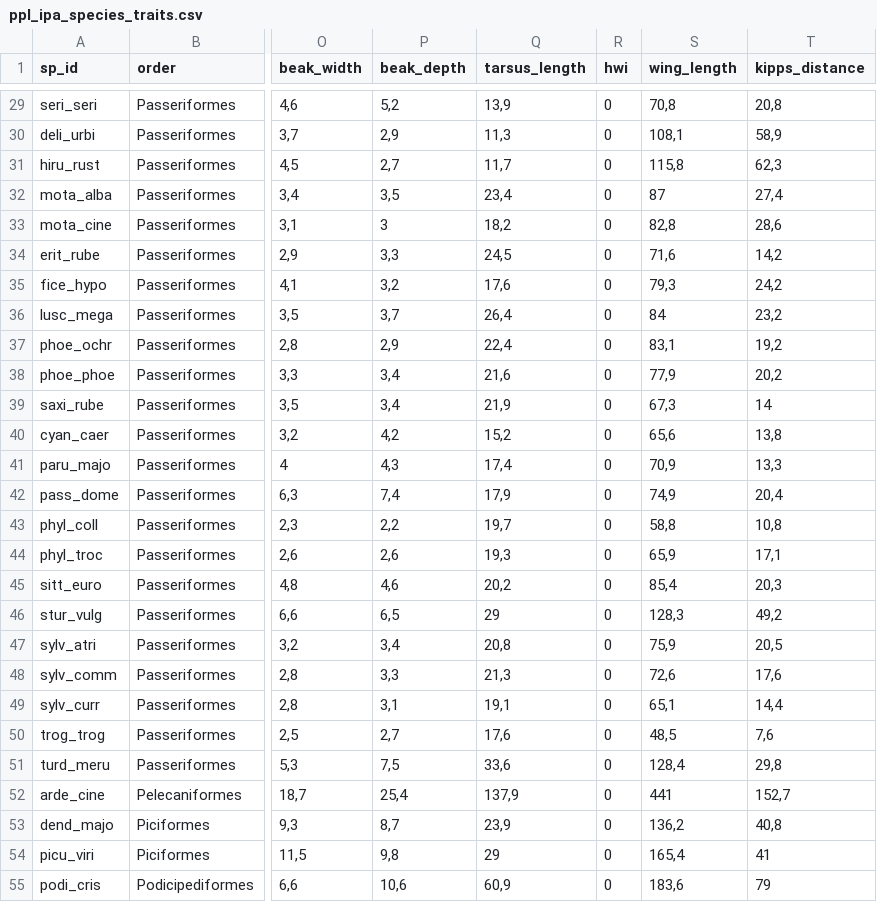
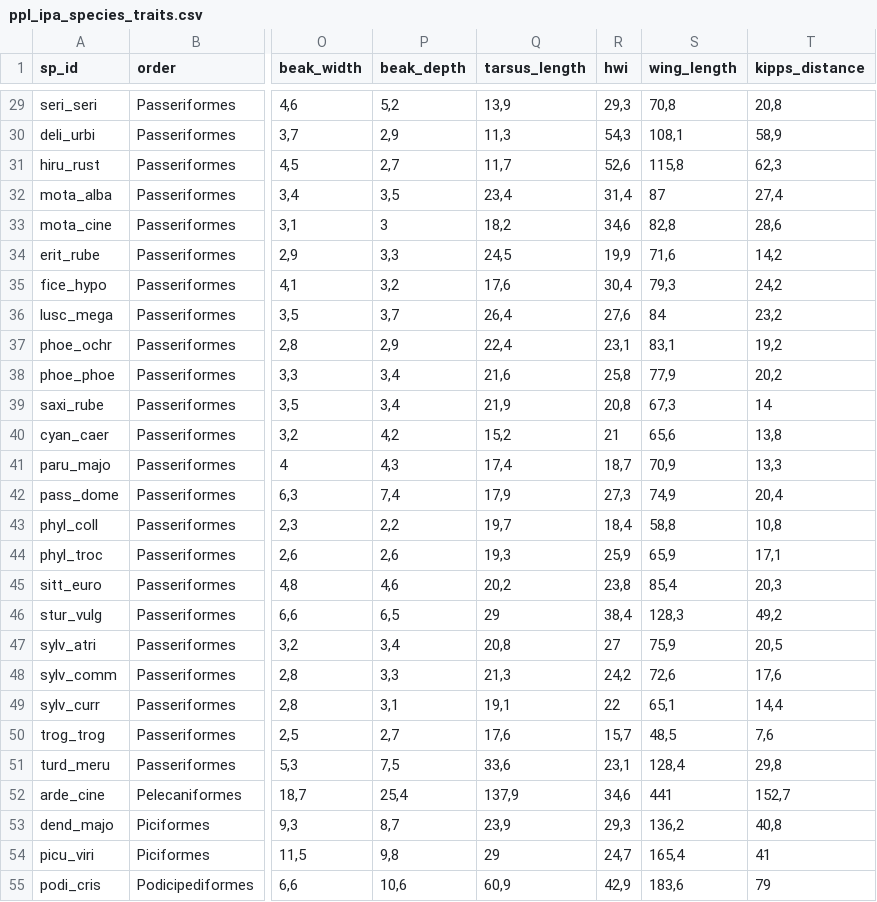
Before and after one commit to mrelnoob/ppl.ipa, a CSV file: data/ppl_ipa_species_traits.csv, drawn as a sheet; only a part is shown, gaps mark what is left out; the diff covers the shown part only; the diff names each change by its address in the sheet, - before the commit and + after, or states it on an @@ line.

```diff
--- a/data/ppl_ipa_species_traits.csv
+++ b/data/ppl_ipa_species_traits.csv
-R29 (hwi): 0
+R29 (hwi): 29,3
-R30 (hwi): 0
+R30 (hwi): 54,3
-R31 (hwi): 0
+R31 (hwi): 52,6
-R32 (hwi): 0
+R32 (hwi): 31,4
-R33 (hwi): 0
+R33 (hwi): 34,6
-R34 (hwi): 0
+R34 (hwi): 19,9
-R35 (hwi): 0
+R35 (hwi): 30,4
-R36 (hwi): 0
+R36 (hwi): 27,6
-R37 (hwi): 0
+R37 (hwi): 23,1
-R38 (hwi): 0
+R38 (hwi): 25,8
-R39 (hwi): 0
+R39 (hwi): 20,8
-R40 (hwi): 0
+R40 (hwi): 21
-R41 (hwi): 0
+R41 (hwi): 18,7
-R42 (hwi): 0
+R42 (hwi): 27,3
-R43 (hwi): 0
+R43 (hwi): 18,4
-R44 (hwi): 0
+R44 (hwi): 25,9
-R45 (hwi): 0
+R45 (hwi): 23,8
-R46 (hwi): 0
+R46 (hwi): 38,4
-R47 (hwi): 0
+R47 (hwi): 27
-R48 (hwi): 0
+R48 (hwi): 24,2
-R49 (hwi): 0
+R49 (hwi): 22
-R50 (hwi): 0
+R50 (hwi): 15,7
-R51 (hwi): 0
+R51 (hwi): 23,1
-R52 (hwi): 0
+R52 (hwi): 34,6
-R53 (hwi): 0
+R53 (hwi): 29,3
-R54 (hwi): 0
+R54 (hwi): 24,7
-R55 (hwi): 0
+R55 (hwi): 42,9
```
Also changed, not shown: 27 edited cells elsewhere in this file, 1 other file.
